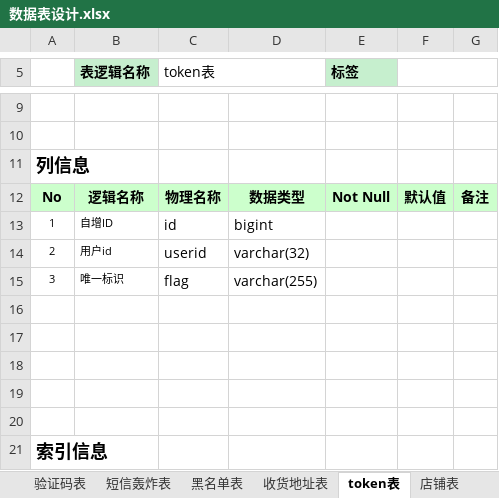
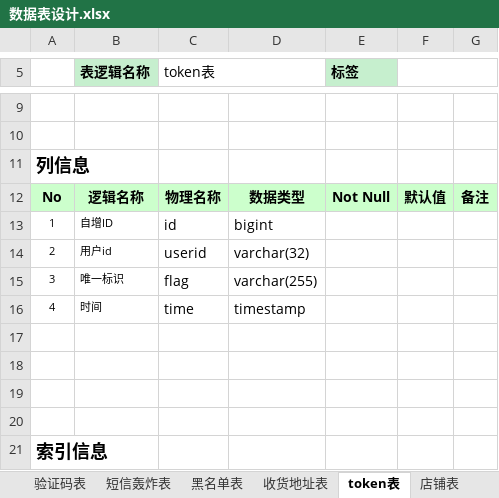
Before and after one commit to HeeyHomeIT/Heigh-ho_Network, an Excel workbook: doc/数据库文档/数据表设计.xlsx, sheet token表, drawn as a sheet; only a part is shown, gaps mark what is left out; values as stored, in another font and other column widths than the file's, no borders; the diff names each change by its address in the sheet, - before the commit and + after, or states it on an @@ line.

```diff
--- a/doc/数据库文档/数据表设计.xlsx (sheet token表)
+++ b/doc/数据库文档/数据表设计.xlsx (sheet token表)
-row 16: (empty)
+row 16: 4 | 时间 | time | timestamp
```
Also changed, not shown: 14 other files.
